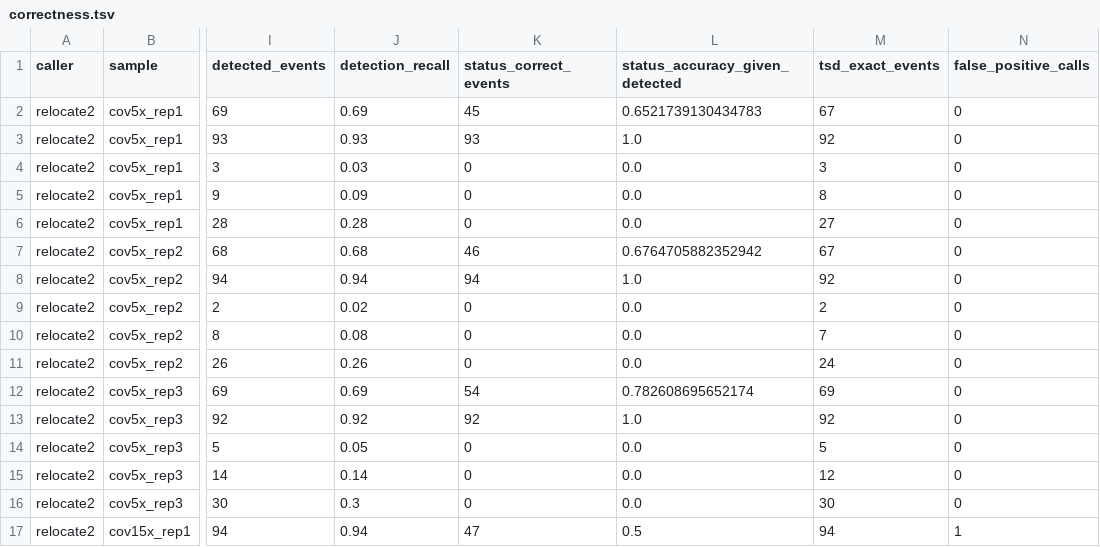
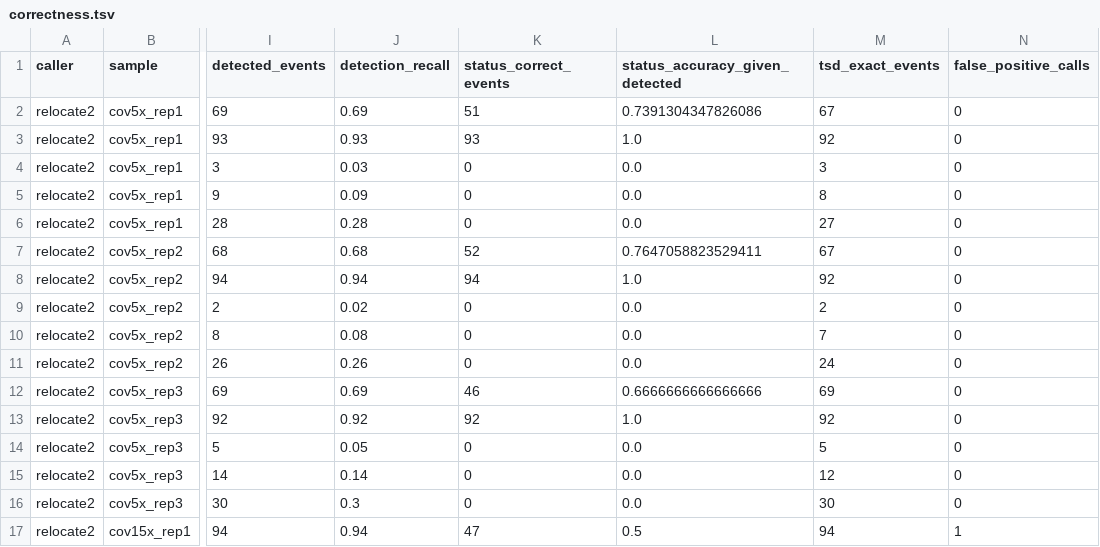
Before and after one commit to nfmathieu94/relocate-benchmark, a TSV file: reports/correctness.tsv, drawn as a sheet; only a part is shown, gaps mark what is left out; the diff names each change by its address in the sheet, - before the commit and + after, or states it on an @@ line.

Commit message:
Verified R2 image works. There is a very small difference in heterozygous calls because the image samtools 1.3 while the cluster module uses samtools 1.9. I am accepting this difference, because the image reflects the original R2 tool.

```diff
--- a/reports/correctness.tsv
+++ b/reports/correctness.tsv
-K2 (status_correct_events): 45
+K2 (status_correct_events): 51
-L2 (status_accuracy_given_detected): 0.6521739130434783
+L2 (status_accuracy_given_detected): 0.7391304347826086
-K7 (status_correct_events): 46
+K7 (status_correct_events): 52
-L7 (status_accuracy_given_detected): 0.6764705882352942
+L7 (status_accuracy_given_detected): 0.7647058823529411
-K12 (status_correct_events): 54
+K12 (status_correct_events): 46
-L12 (status_accuracy_given_detected): 0.782608695652174
+L12 (status_accuracy_given_detected): 0.6666666666666666
```
Also changed, not shown: reports/head_to_head.tsv, reports/resources.tsv, 1 other file.
